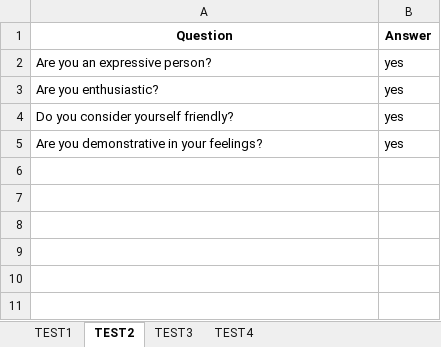
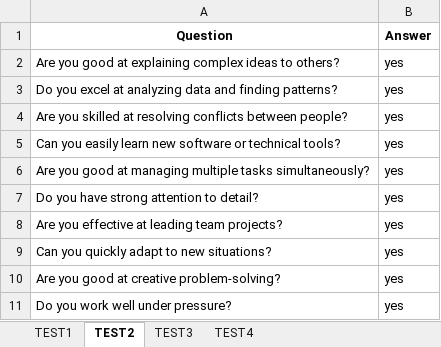
Before and after one commit to papcode/quiz_Rai, an Excel workbook: questions.xlsx, sheet TEST2, drawn as a sheet; values as stored, in another font and other column widths than the file's, no borders; addresses are those after the commit; the diff names each change by its address in the sheet, - before the commit and + after, or states it on an @@ line.

```diff
--- a/questions.xlsx (sheet TEST2)
+++ b/questions.xlsx (sheet TEST2)
+row 2: Are you good at explaining complex ideas to others? | yes
+row 3: Do you excel at analyzing data and finding patterns? | yes
-A4 (Question): Are you an expressive person?
+A4 (Question): Are you skilled at resolving conflicts between people?
+row 5: Can you easily learn new software or technical tools? | yes
+row 6: Are you good at managing multiple tasks simultaneously? | yes
-A7 (Question): Are you enthusiastic?
+A7 (Question): Do you have strong attention to detail?
-A8 (Question): Do you consider yourself friendly?
+A8 (Question): Are you effective at leading team projects?
+row 9: Can you quickly adapt to new situations? | yes
-A10 (Question): Are you demonstrative in your feelings?
+A10 (Question): Are you good at creative problem-solving?
+row 11: Do you work well under pressure? | yes
```
Also changed, not shown: sheet TEST1, sheet TEST3, sheet TEST4, 14 other files.
